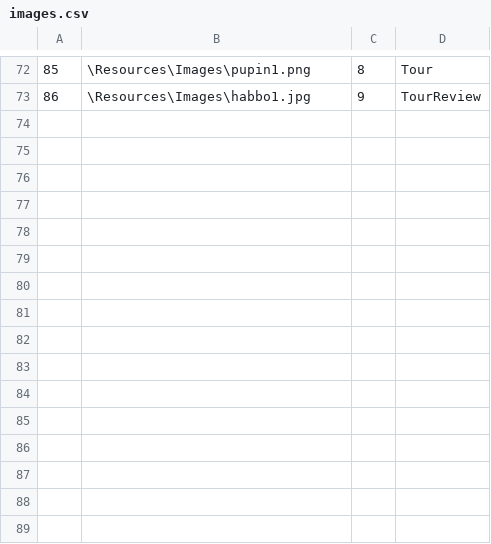
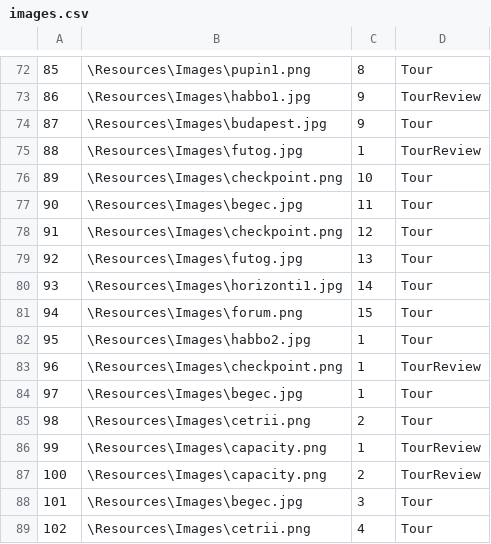
Before and after one commit to kzi-nastava/sims-ra-2024-group-6-team-a, a CSV file: Resources/Data/images.csv, drawn as a sheet; only a part is shown, gaps mark what is left out; the diff names each change by its address in the sheet, - before the commit and + after, or states it on an @@ line.

```diff
--- a/Resources/Data/images.csv
+++ b/Resources/Data/images.csv
+row 74: 87 | \Resources\Images\budapest.jpg | 9 | Tour
+row 75: 88 | \Resources\Images\futog.jpg | 1 | TourReview
+row 76: 89 | \Resources\Images\checkpoint.png | 10 | Tour
+row 77: 90 | \Resources\Images\begec.jpg | 11 | Tour
+row 78: 91 | \Resources\Images\checkpoint.png | 12 | Tour
+row 79: 92 | \Resources\Images\futog.jpg | 13 | Tour
+row 80: 93 | \Resources\Images\horizonti1.jpg | 14 | Tour
+row 81: 94 | \Resources\Images\forum.png | 15 | Tour
+row 82: 95 | \Resources\Images\habbo2.jpg | 1 | Tour
+row 83: 96 | \Resources\Images\checkpoint.png | 1 | TourReview
+row 84: 97 | \Resources\Images\begec.jpg | 1 | Tour
+row 85: 98 | \Resources\Images\cetrii.png | 2 | Tour
+row 86: 99 | \Resources\Images\capacity.png | 1 | TourReview
+row 87: 100 | \Resources\Images\capacity.png | 2 | TourReview
+row 88: 101 | \Resources\Images\begec.jpg | 3 | Tour
+row 89: 102 | \Resources\Images\cetrii.png | 4 | Tour
```
Also changed, not shown: Resources/Data/checkpoints.csv, Resources/Data/locations.csv, 22 other files.
